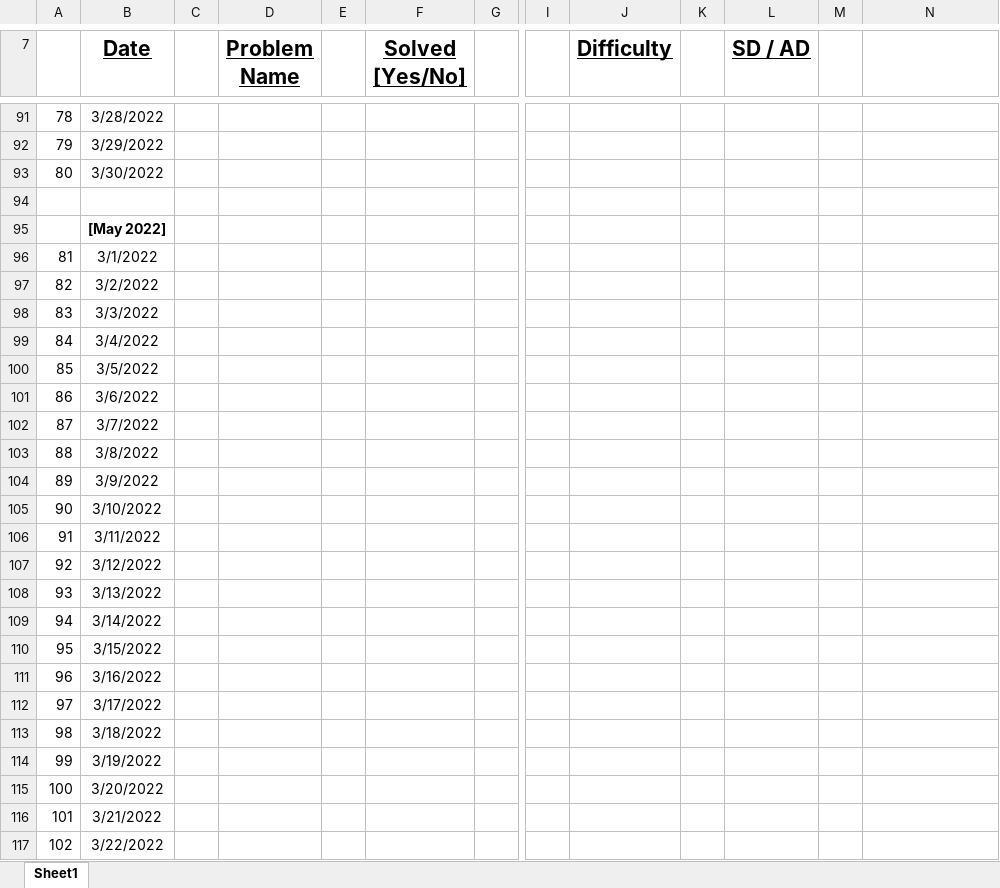
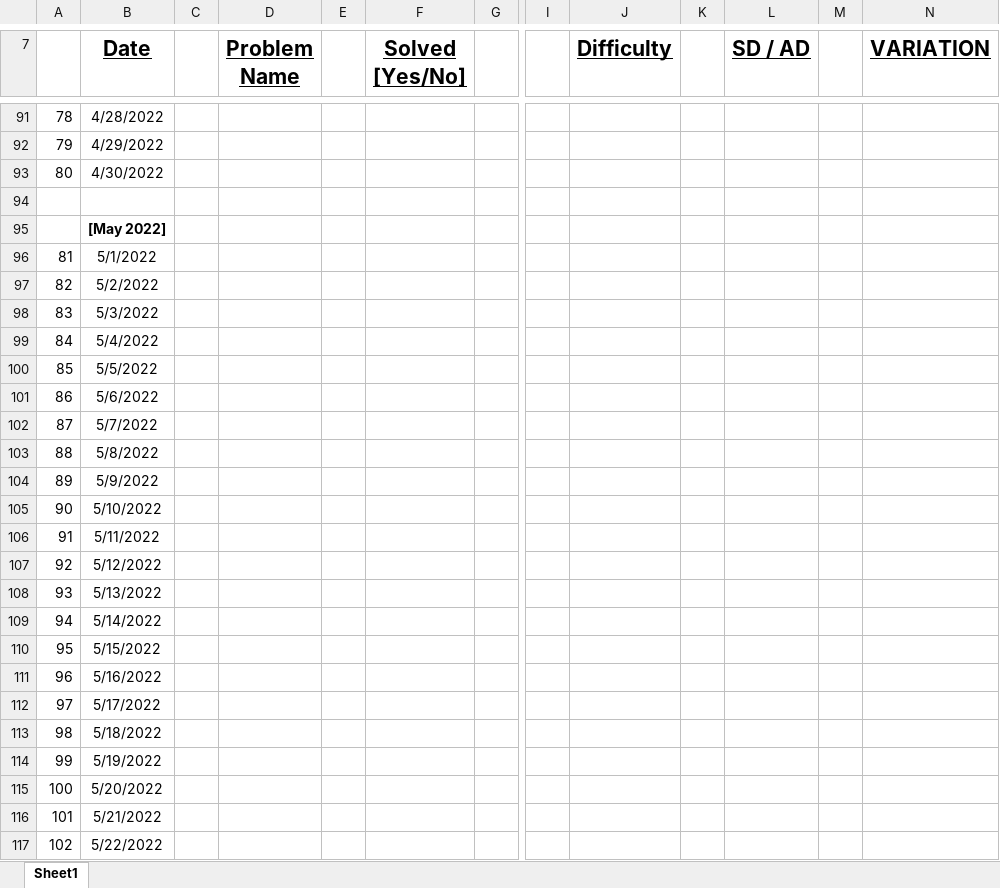
Before and after one commit to bishalchatterjee/GFG_POTD, an Excel workbook: GFG Problem Of the Day [ INDEX ].xlsx, sheet Sheet1, drawn as a sheet; only a part is shown, gaps mark what is left out; values as stored, in another font and other column widths than the file's, no borders; the diff covers the shown part only; the diff names each change by its address in the sheet, - before the commit and + after, or states it on an @@ line.

```diff
--- a/GFG Problem Of the Day [ INDEX ].xlsx (sheet Sheet1)
+++ b/GFG Problem Of the Day [ INDEX ].xlsx (sheet Sheet1)
-N7: (empty)
+N7: VARIATION
-B91 (Date): 3/28/2022
+B91 (Date): 4/28/2022
-B92 (Date): 3/29/2022
+B92 (Date): 4/29/2022
-B93 (Date): 3/30/2022
+B93 (Date): 4/30/2022
-B96 (Date): 3/1/2022
+B96 (Date): 5/1/2022
-B97 (Date): 3/2/2022
+B97 (Date): 5/2/2022
-B98 (Date): 3/3/2022
+B98 (Date): 5/3/2022
-B99 (Date): 3/4/2022
+B99 (Date): 5/4/2022
-B100 (Date): 3/5/2022
+B100 (Date): 5/5/2022
-B101 (Date): 3/6/2022
+B101 (Date): 5/6/2022
-B102 (Date): 3/7/2022
+B102 (Date): 5/7/2022
-B103 (Date): 3/8/2022
+B103 (Date): 5/8/2022
-B104 (Date): 3/9/2022
+B104 (Date): 5/9/2022
-B105 (Date): 3/10/2022
+B105 (Date): 5/10/2022
-B106 (Date): 3/11/2022
+B106 (Date): 5/11/2022
-B107 (Date): 3/12/2022
+B107 (Date): 5/12/2022
-B108 (Date): 3/13/2022
+B108 (Date): 5/13/2022
-B109 (Date): 3/14/2022
+B109 (Date): 5/14/2022
-B110 (Date): 3/15/2022
+B110 (Date): 5/15/2022
-B111 (Date): 3/16/2022
+B111 (Date): 5/16/2022
-B112 (Date): 3/17/2022
+B112 (Date): 5/17/2022
-B113 (Date): 3/18/2022
+B113 (Date): 5/18/2022
-B114 (Date): 3/19/2022
+B114 (Date): 5/19/2022
-B115 (Date): 3/20/2022
+B115 (Date): 5/20/2022
-B116 (Date): 3/21/2022
+B116 (Date): 5/21/2022
-B117 (Date): 3/22/2022
+B117 (Date): 5/22/2022
```
Also changed, not shown: 109 added rows, 10 removed rows and 38 edited cells elsewhere in this sheet, 23 other files.
